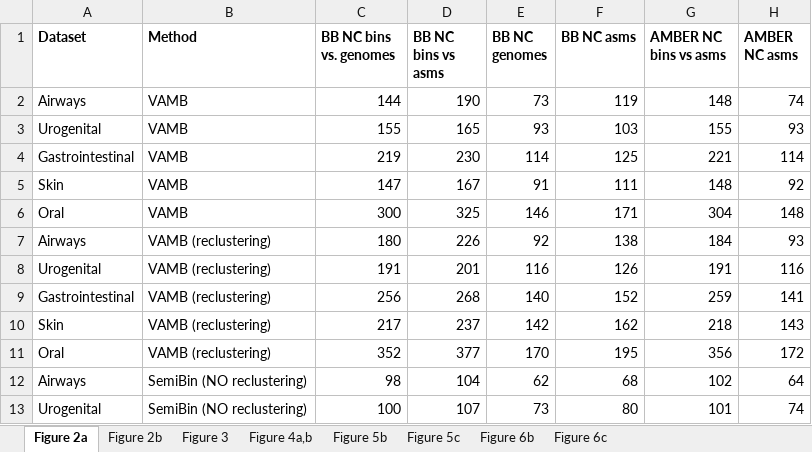
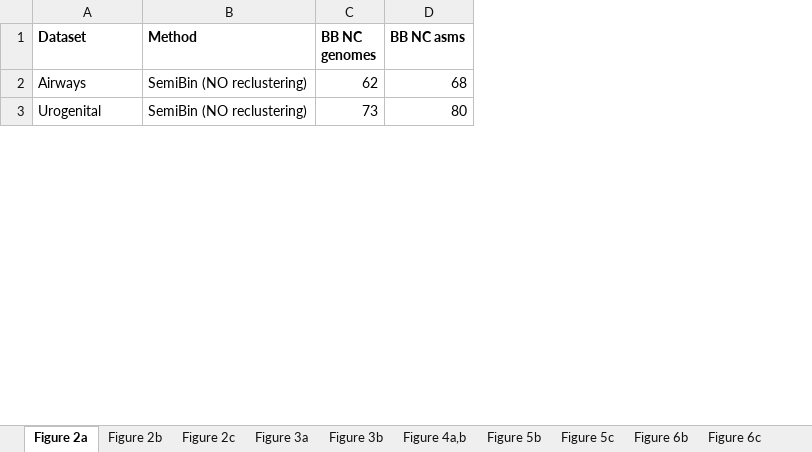
Before and after one commit to sgalkina/TaxVAMB_paper_figures, an Excel workbook: data/TaxVAMB_Source_Data.xlsx, sheet Figure 2a, drawn as a sheet; only a part is shown; values as stored, in another font and other column widths than the file's, no borders; removed rows and columns are numbered as before the commit, all else as after; the diff covers the shown part only; the diff names each change by its address in the sheet, - before the commit and + after, or states it on an @@ line.

Commit message:
New Figure 3 - biological datasets

```diff
--- a/data/TaxVAMB_Source_Data.xlsx (sheet Figure 2a)
+++ b/data/TaxVAMB_Source_Data.xlsx (sheet Figure 2a)
-sheet tab: Figure 3
+sheet tab: Figure 2c
+sheet tab: Figure 3a
+sheet tab: Figure 3b
-column C (BB NC bins vs. genomes), rows 12-13: 98 | 100
-column D (BB NC bins vs asms), rows 12-13: 104 | 107
-column G (AMBER NC bins vs asms), rows 12-13: 102 | 101
-column H (AMBER NC asms), rows 12-13: 64 | 74
-row 2: Airways | VAMB | 144 | 190 | 73 | 119 | 148 | 74
-row 3: Urogenital | VAMB | 155 | 165 | 93 | 103 | 155 | 93
-row 4: Gastrointestinal | VAMB | 219 | 230 | 114 | 125 | 221 | 114
-row 5: Skin | VAMB | 147 | 167 | 91 | 111 | 148 | 92
-row 6: Oral | VAMB | 300 | 325 | 146 | 171 | 304 | 148
-row 7: Airways | VAMB (reclustering) | 180 | 226 | 92 | 138 | 184 | 93
-row 8: Urogenital | VAMB (reclustering) | 191 | 201 | 116 | 126 | 191 | 116
-row 9: Gastrointestinal | VAMB (reclustering) | 256 | 268 | 140 | 152 | 259 | 141
-row 10: Skin | VAMB (reclustering) | 217 | 237 | 142 | 162 | 218 | 143
-row 11: Oral | VAMB (reclustering) | 352 | 377 | 170 | 195 | 356 | 172
```
Also changed, not shown: 70 added rows and 40 removed rows elsewhere in this sheet, sheet Supplementary Figure Databases, 1 other file.
